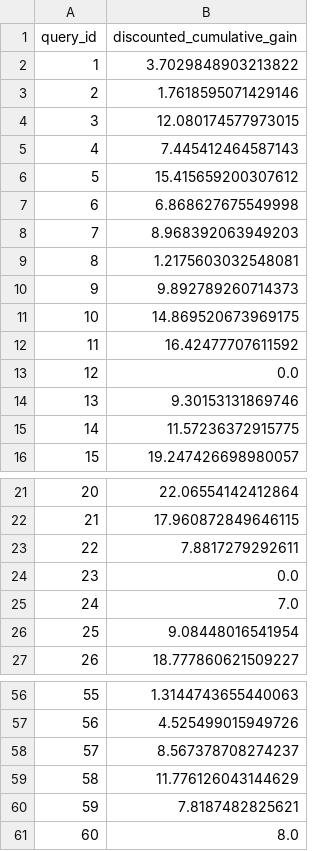
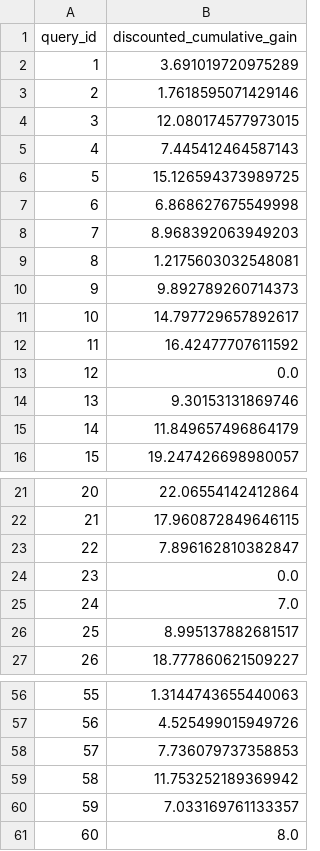
Before and after one commit to GuilhermeCaeiro/cos738, a CSV file: tarefa4/avalia/discounted_cumulative_gain-stemmer-1.csv (was tarefa4/avalia/discounted_cumulative_gain-nostemmer-1.csv), drawn as a sheet; only a part is shown, gaps mark what is left out; the diff covers the shown part only.

```diff
--- a/tarefa4/avalia/discounted_cumulative_gain-nostemmer-1.csv
+++ b/tarefa4/avalia/discounted_cumulative_gain-stemmer-1.csv
@@ -1,3 +1,3 @@
 query_id,discounted_cumulative_gain
-1,3.7029848903213822
+1,3.691019720975289
 2,1.7618595071429146
@@ -5,3 +5,3 @@ query_id,discounted_cumulative_gain
 4,7.445412464587143
-5,15.415659200307612
+5,15.126594373989725
 6,6.868627675549998
@@ -10,3 +10,3 @@ query_id,discounted_cumulative_gain
 9,9.892789260714373
-10,14.869520673969175
+10,14.797729657892617
 11,16.42477707611592
@@ -14,3 +14,3 @@ query_id,discounted_cumulative_gain
 13,9.30153131869746
-14,11.57236372915775
+14,11.849657496864179
 15,19.247426698980057
@@ -22,6 +22,6 @@ query_id,discounted_cumulative_gain
 21,17.960872849646115
-22,7.8817279292611
+22,7.896162810382847
 23,0.0
 24,7.0
-25,9.08448016541954
+25,8.995137882681517
 26,18.777860621509227
@@ -57,5 +57,5 @@ query_id,discounted_cumulative_gain
 56,4.525499015949726
-57,8.567378708274237
-58,11.776126043144629
-59,7.8187482825621
+57,7.736079737358853
+58,11.753252189369942
+59,7.033169761133357
 60,8.0
```
Also changed, not shown: 7 edited cells elsewhere in this file, tarefa4/avalia/f1-stemmer-1.csv, tarefa4/avalia/normalized_discounted_cumulative_gain-stemmer-1.csv, 18 other files.
